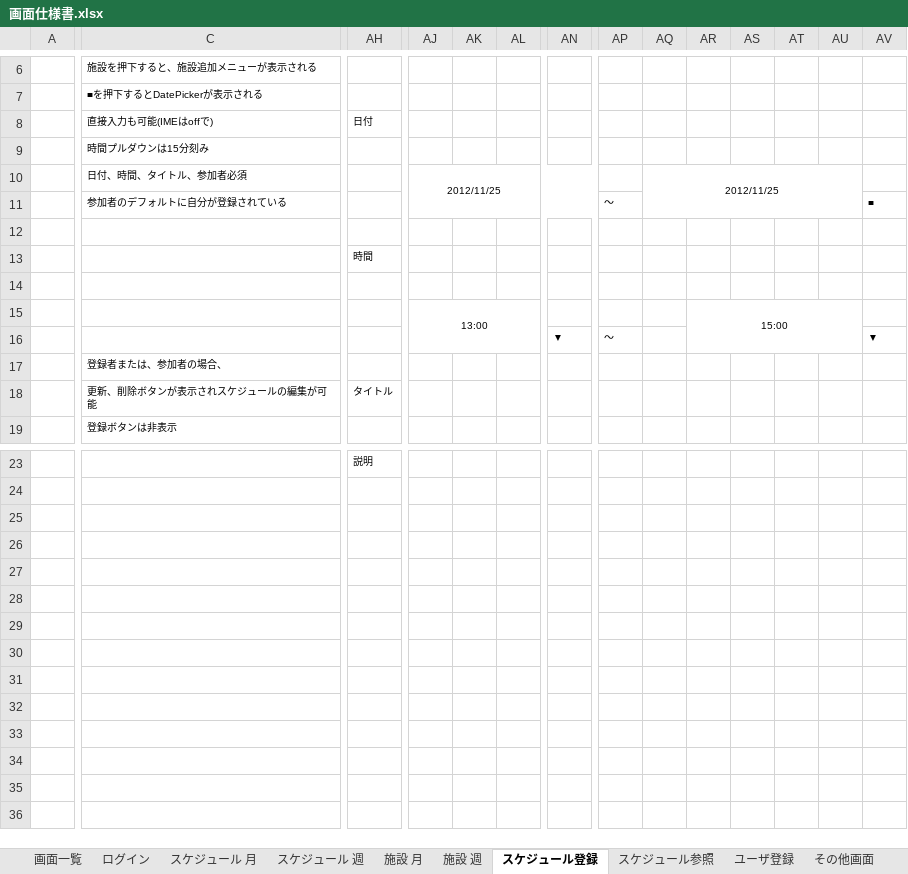
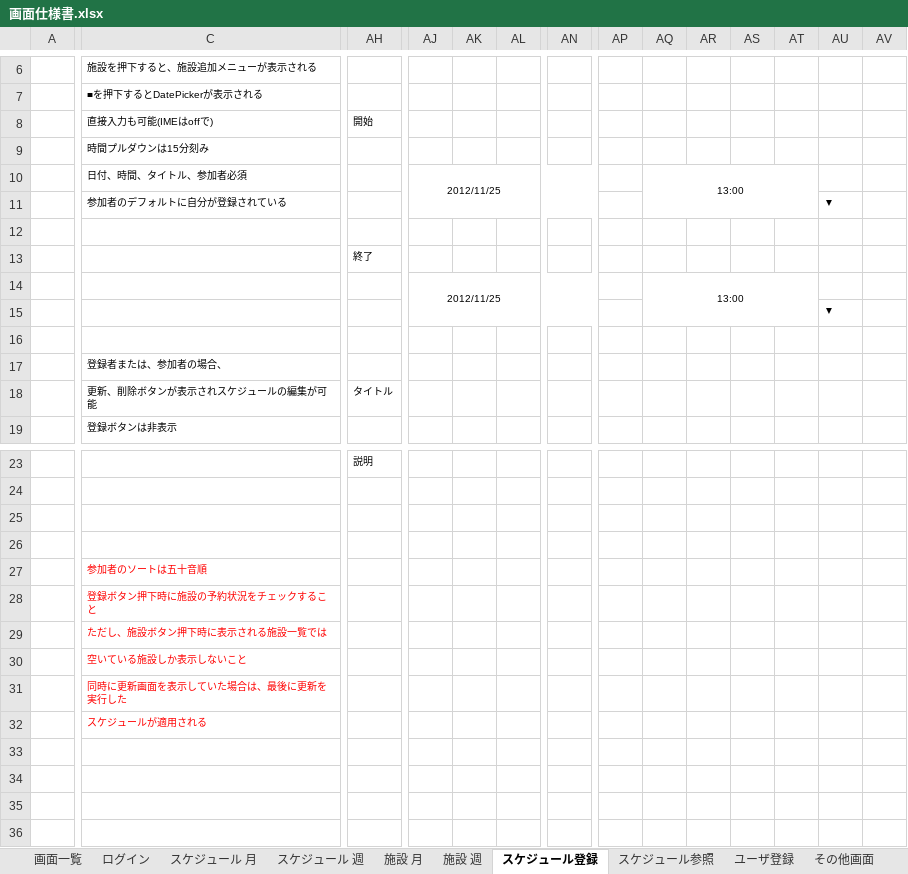
Before and after one commit to ta-sato/nameco, an Excel workbook: doc/画面仕様書.xlsx, sheet スケジュール登録, drawn as a sheet; only a part is shown, gaps mark what is left out; values as stored, in another font and other column widths than the file's, no borders; removed rows and columns are numbered as before the commit, all else as after; rows hold the shown columns only; the diff names each change by its address in the sheet, - before the commit and + after, or states it on an @@ line.

```diff
--- a/doc/画面仕様書.xlsx (sheet スケジュール登録)
+++ b/doc/画面仕様書.xlsx (sheet スケジュール登録)
-AH8: 日付
+AH8: 開始
-AQ10: 2012/11/25
+AQ10: 13:00
-AQ10:AU11 merged
+AQ10:AT11 merged
-AP11: ～
+AP11: (empty)
-AU11: (empty)
+AU11: ▼
-AV11: ■
+AV11: (empty)
-AH13: 時間
+AH13: 終了
-row 14: (empty)
+row 14:  |  |  | 2012/11/25 |  |  |  |  | 13:00
+AJ14:AN15 merged
+AQ14:AT15 merged
-row 15:  |  |  | 13:00 |  |  |  |  |  | 15:00
-row 16:  |  |  |  |  |  | ▼ | ～ |  |  |  |  |  | ▼
+row 15:  |  |  |  |  |  |  |  |  |  |  |  | ▼
+row 16: (empty)
-row 27: (empty)
+row 27:  | 参加者のソートは五十音順
-row 28: (empty)
+row 28:  | 登録ボタン押下時に施設の予約状況をチェックすること
-C29: (empty)
+C29: ただし、施設ボタン押下時に表示される施設一覧では
-C30: (empty)
+C30: 空いている施設しか表示しないこと
-row 31: (empty)
+row 31:  | 同時に更新画面を表示していた場合は、最後に更新を実行した
-C32: (empty)
+C32: スケジュールが適用される
```
Also changed, not shown: sheet スケジュール 月, sheet 施設 月, sheet 画面一覧, other sheet tabs, charts or pictures.
